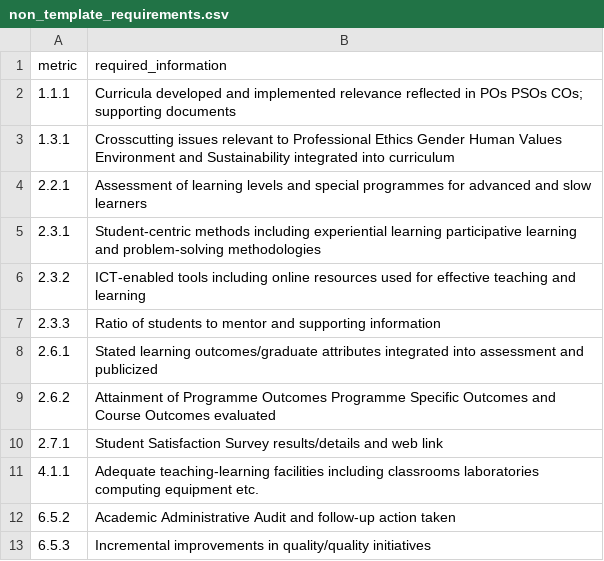
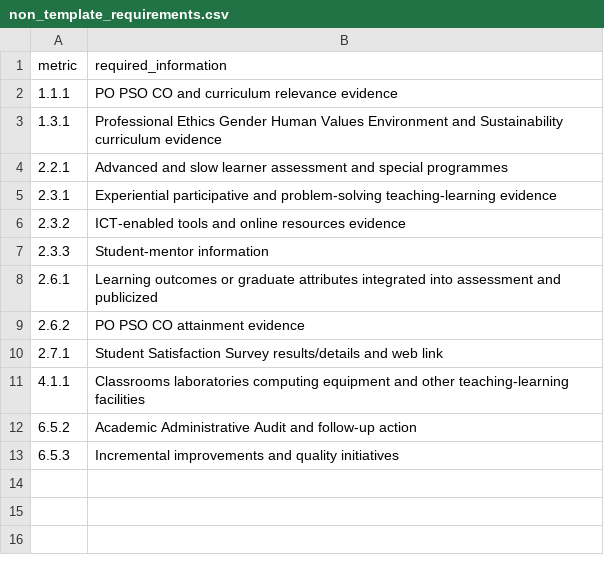
Before and after one commit to santoshatgeu-hue/aqar, a CSV file: non_template_requirements.csv, drawn as a sheet.

```diff
--- a/non_template_requirements.csv
+++ b/non_template_requirements.csv
@@ -1,13 +1,13 @@
 metric,required_information
-1.1.1,Curricula developed and implemented relevance reflected in POs PSOs COs; supporting documents
-1.3.1,Crosscutting issues relevant to Professional Ethics Gender Human Values Environment and Sustainability integrated into curriculum
-2.2.1,Assessment of learning levels and special programmes for advanced and slow learners
-2.3.1,Student-centric methods including experiential learning participative learning and problem-solving methodologies
-2.3.2,ICT-enabled tools including online resources used for effective teaching and learning
-2.3.3,Ratio of students to mentor and supporting information
-2.6.1,Stated learning outcomes/graduate attributes integrated into assessment and publicized
-2.6.2,Attainment of Programme Outcomes Programme Specific Outcomes and Course Outcomes evaluated
+1.1.1,PO PSO CO and curriculum relevance evidence
+1.3.1,Professional Ethics Gender Human Values Environment and Sustainability curriculum evidence
+2.2.1,Advanced and slow learner assessment and special programmes
+2.3.1,Experiential participative and problem-solving teaching-learning evidence
+2.3.2,ICT-enabled tools and online resources evidence
+2.3.3,Student-mentor information
+2.6.1,Learning outcomes or graduate attributes integrated into assessment and publicized
+2.6.2,PO PSO CO attainment evidence
 2.7.1,Student Satisfaction Survey results/details and web link
-4.1.1,Adequate teaching-learning facilities including classrooms laboratories computing equipment etc.
-6.5.2,Academic Administrative Audit and follow-up action taken
-6.5.3,Incremental improvements in quality/quality initiatives
+4.1.1,Classrooms laboratories computing equipment and other teaching-learning facilities
+6.5.2,Academic Administrative Audit and follow-up action
+6.5.3,Incremental improvements and quality initiatives
```
Also changed, not shown: metric_rules.csv, 4 other files.
